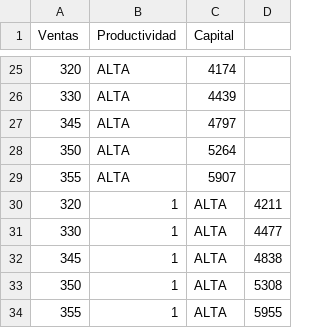
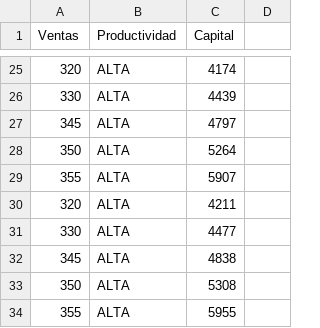
Before and after one commit to jmsocuellamos/DatosBIOTEC, a CSV file: Datos_extra/beneficios.csv, drawn as a sheet; only a part is shown, gaps mark what is left out; removed rows and columns are numbered as before the commit, all else as after; the diff names each change by its address in the sheet, - before the commit and + after, or states it on an @@ line.

Commit message:
Update beneficios.csv

```diff
--- a/Datos_extra/beneficios.csv
+++ b/Datos_extra/beneficios.csv
-row 30: 320 | 1 | ALTA | 4211
-row 31: 330 | 1 | ALTA | 4477
-row 32: 345 | 1 | ALTA | 4838
-row 33: 350 | 1 | ALTA | 5308
-row 34: 355 | 1 | ALTA | 5955
+row 30: 320 | ALTA | 4211
+row 31: 330 | ALTA | 4477
+row 32: 345 | ALTA | 4838
+row 33: 350 | ALTA | 5308
+row 34: 355 | ALTA | 5955
```
